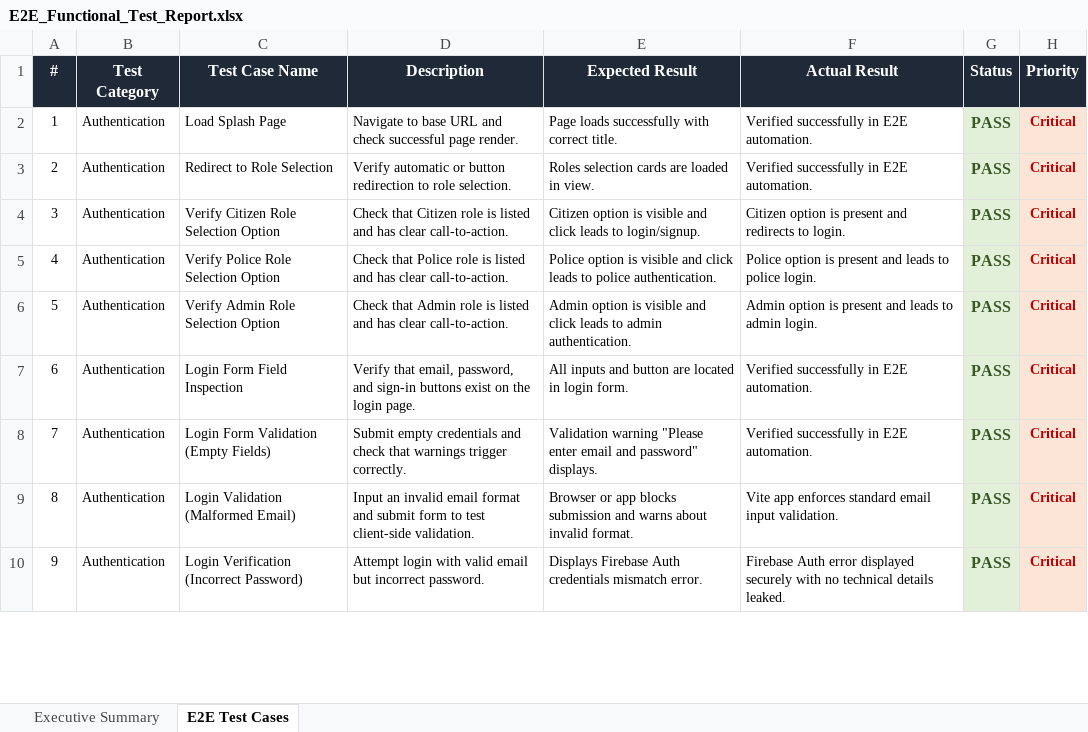
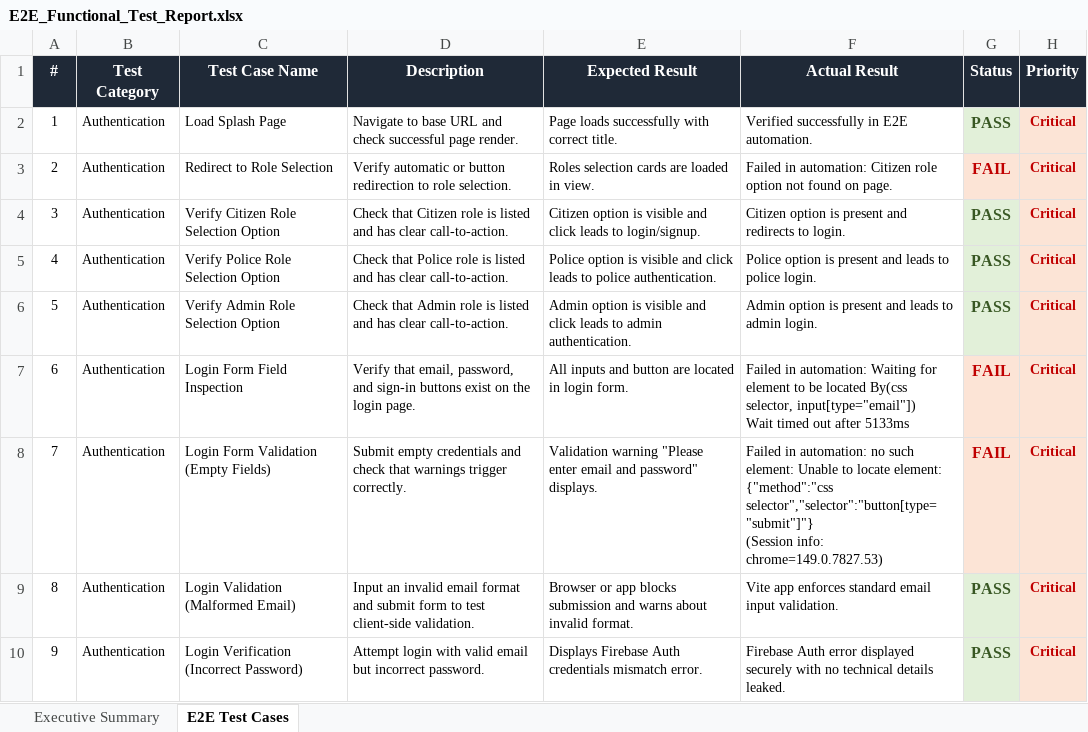
Before and after one commit to RoshiniElumalai/Street-Patrol, an Excel workbook: E2E_Functional_Test_Report.xlsx, sheet E2E Test Cases, drawn as a sheet; only a part is shown; values as stored, in another font and other column widths than the file's, no borders; ↵ is a line break in a cell; the diff covers the shown part only; the diff names each change by its address in the sheet, - before the commit and + after, or states it on an @@ line.

```diff
--- a/E2E_Functional_Test_Report.xlsx (sheet E2E Test Cases)
+++ b/E2E_Functional_Test_Report.xlsx (sheet E2E Test Cases)
-F3 (Actual Result): Verified successfully in E2E automation.
+F3 (Actual Result): Failed in automation: Citizen role option not found on page.
-G3 (Status): PASS
+G3 (Status): FAIL
@@ G3 fill: #E2F0D9 → #FCE4D6, text colour: #385723 → #C00000 @@
-F7 (Actual Result): Verified successfully in E2E automation.
+F7 (Actual Result): Failed in automation: Waiting for element to be located By(css selector, input[type="email"]) ↵ Wait timed out after 5133ms
-G7:G8 (Status): PASS
+G7:G8 (Status): FAIL
@@ G7:G8 fill: #E2F0D9 → #FCE4D6, text colour: #385723 → #C00000 @@
-F8 (Actual Result): Verified successfully in E2E automation.
+F8 (Actual Result): Failed in automation: no such element: Unable to locate element: {"method":"css selector","selector":"button[type="submit"]"} ↵ (Session info: chrome=149.0.7827.53)
```
Also changed, not shown: 6 edited cells elsewhere in this sheet, sheet Executive Summary.
